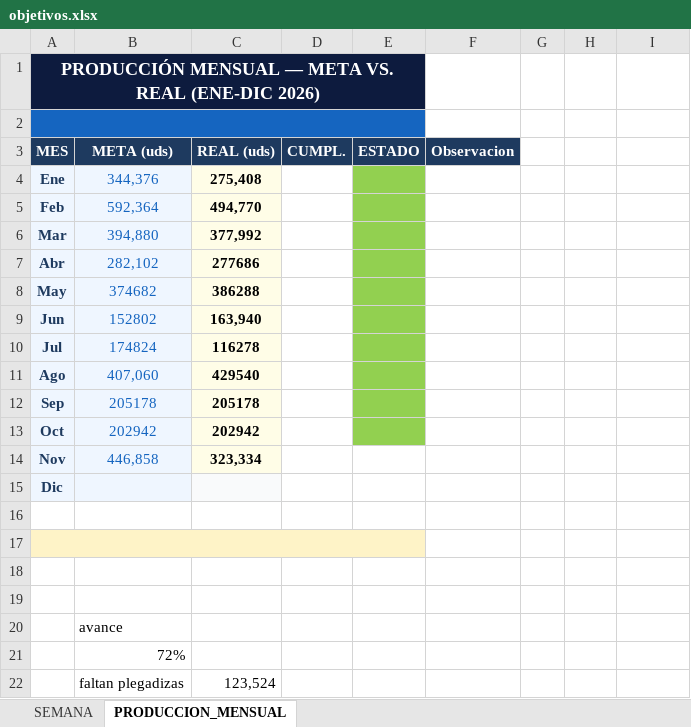
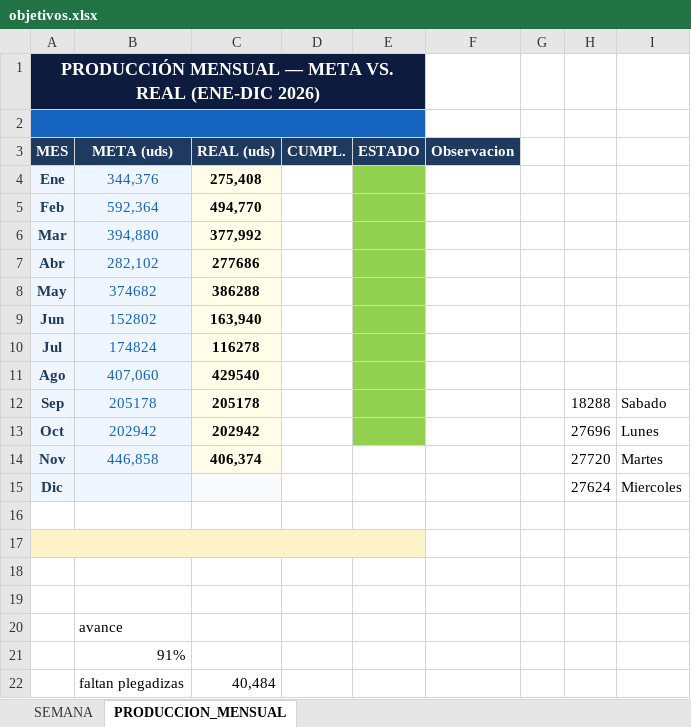
Before and after one commit to Chesitooo/JESKELL-TV, an Excel workbook: data/objetivos.xlsx, sheet PRODUCCION_MENSUAL, drawn as a sheet; values as stored, in another font and other column widths than the file's, no borders; the diff names each change by its address in the sheet, - before the commit and + after, or states it on an @@ line.

Commit message:
actualizado al 26.11.2026

```diff
--- a/data/objetivos.xlsx (sheet PRODUCCION_MENSUAL)
+++ b/data/objetivos.xlsx (sheet PRODUCCION_MENSUAL)
-H12: (empty)
+H12: 18288
-I12: (empty)
+I12: Sabado
-H13: (empty)
+H13: 27696
-I13: (empty)
+I13: Lunes
-C14 (REAL (uds)): 323,334
+C14 (REAL (uds)): 406,374
-H14: (empty)
+H14: 27720
-I14: (empty)
+I14: Martes
-H15: (empty)
+H15: 27624
-I15: (empty)
+I15: Miercoles
-B21 (META (uds)): 72%
+B21 (META (uds)): 91%
-C22 (REAL (uds)): 123,524
+C22 (REAL (uds)): 40,484
```
Also changed, not shown: sheet SEMANA.
